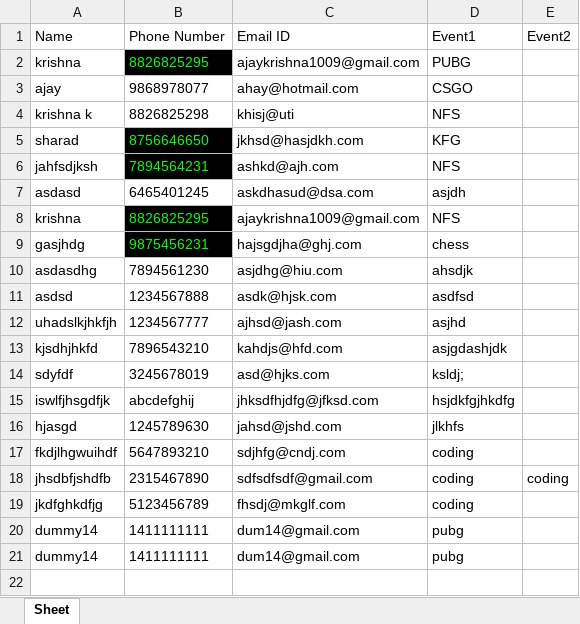
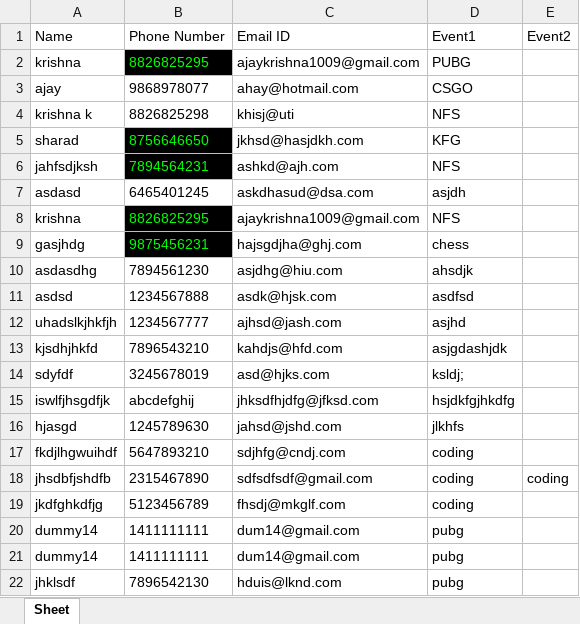
Before and after one commit to Krishna-Khanth/QR-Code-Minor-Project, an Excel workbook: data/regdata.xlsx, sheet Sheet, drawn as a sheet; values as stored, in another font and other column widths than the file's, no borders; the diff names each change by its address in the sheet, - before the commit and + after, or states it on an @@ line.

```diff
--- a/data/regdata.xlsx (sheet Sheet)
+++ b/data/regdata.xlsx (sheet Sheet)
+row 22: jhklsdf | 7896542130 | hduis@lknd.com | pubg
```
Also changed, not shown: 2 other files.
